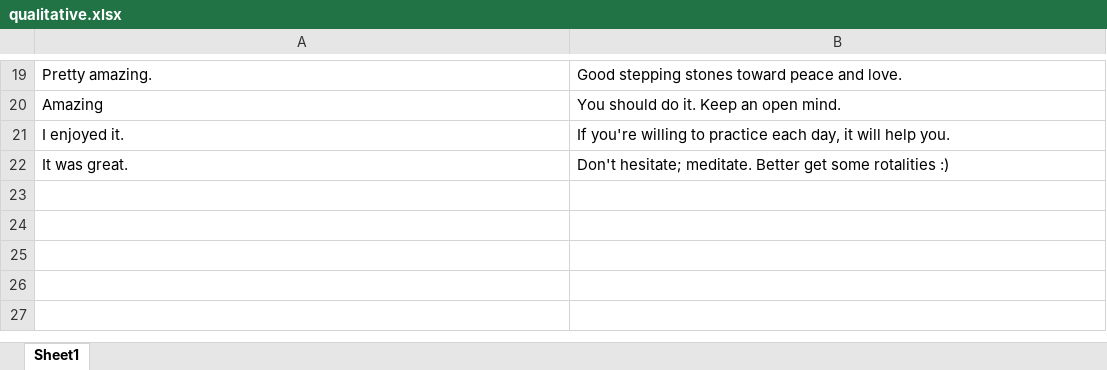
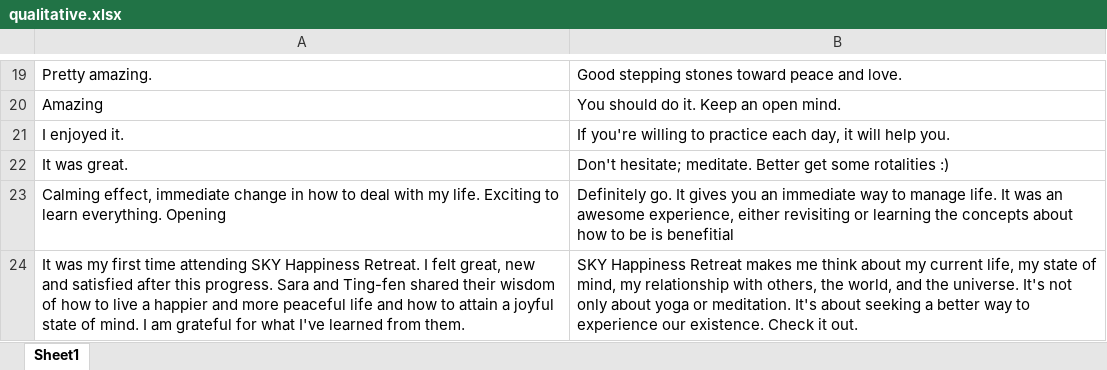
Before and after one commit to pssstl/SKY-UO, an Excel workbook: data/qualitative.xlsx, sheet Sheet1, drawn as a sheet; only a part is shown, gaps mark what is left out; values as stored, in another font and other column widths than the file's, no borders; the diff names each change by its address in the sheet, - before the commit and + after, or states it on an @@ line.

```diff
--- a/data/qualitative.xlsx (sheet Sheet1)
+++ b/data/qualitative.xlsx (sheet Sheet1)
+row 23: Calming effect, immediate change in how to deal with my life. Exciting to learn everything. Opening | Definitely go. It gives you an immediate way to manage life. It was an awesome experience, either revisiting or learning the concepts about how to be is benefitial
+row 24: It was my first time attending SKY Happiness Retreat. I felt great, new and satisfied after this progress. Sara and Ting-fen shared their wisdom of how to live a happier and more peaceful life and how to attain a joyful state of mind. I am grateful for what I've learned from them. | SKY Happiness Retreat makes me think about my current life, my state of mind, my relationship with others, the world, and the universe. It's not only about yoga or meditation. It's about seeking a better way to experience our existence. Check it out.
```
Also changed, not shown: data/SKY2.xlsx, data/survey.xlsx, 4 other files.
